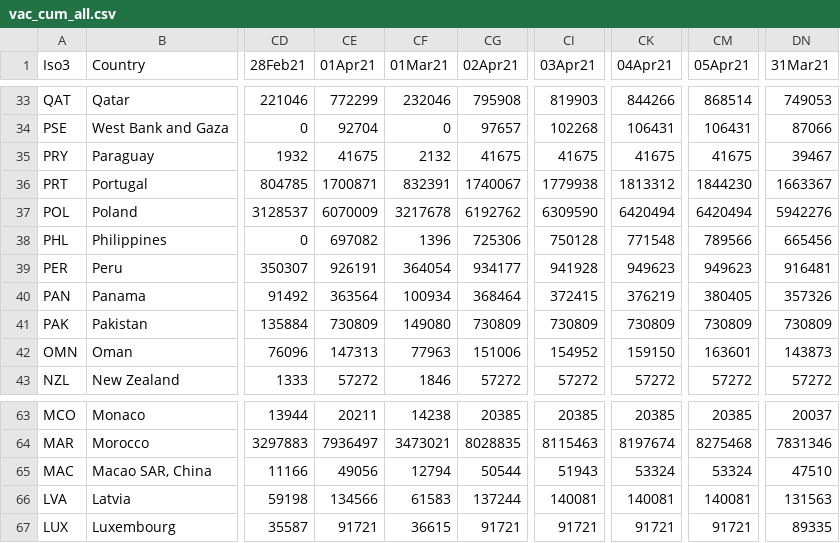
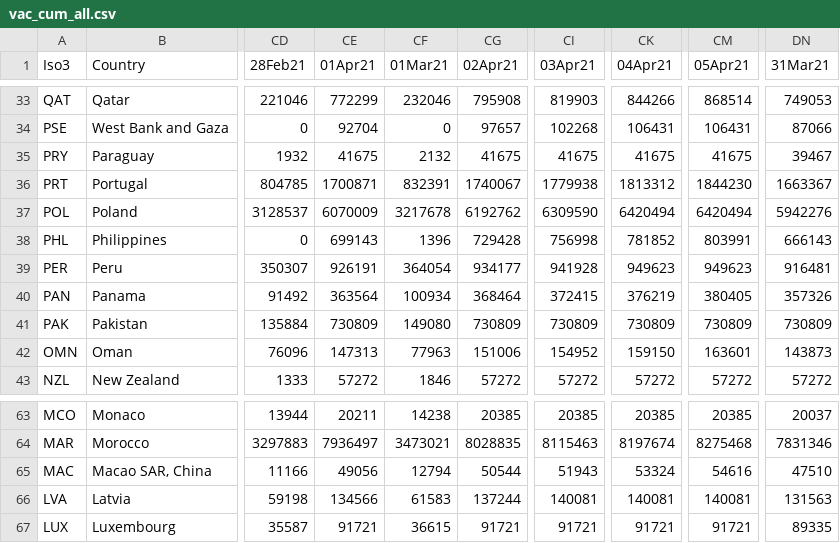
Before and after one commit to camilavalenciaro/COVID19-Flourish, a CSV file: data/vac/vac_cum_all.csv, drawn as a sheet; only a part is shown, gaps mark what is left out; the diff names each change by its address in the sheet, - before the commit and + after, or states it on an @@ line.

```diff
--- a/data/vac/vac_cum_all.csv
+++ b/data/vac/vac_cum_all.csv
-CE38 (01Apr21): 697082
+CE38 (01Apr21): 699143
-CG38 (02Apr21): 725306
+CG38 (02Apr21): 729428
-CI38 (03Apr21): 750128
+CI38 (03Apr21): 756998
-CK38 (04Apr21): 771548
+CK38 (04Apr21): 781852
-CM38 (05Apr21): 789566
+CM38 (05Apr21): 803991
-DN38 (31Mar21): 665456
+DN38 (31Mar21): 666143
-CM65 (05Apr21): 53324
+CM65 (05Apr21): 54616
```
Also changed, not shown: data/vac/vac_ch_all.csv, data/vac/vac_tsm_all.csv.
